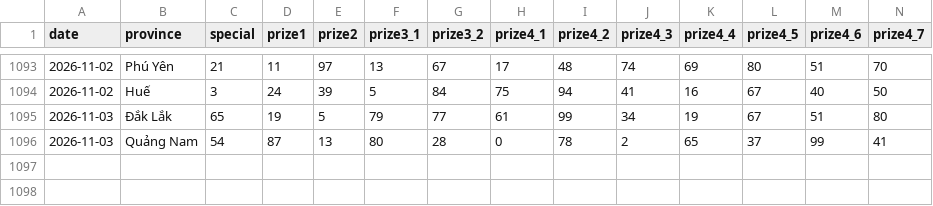
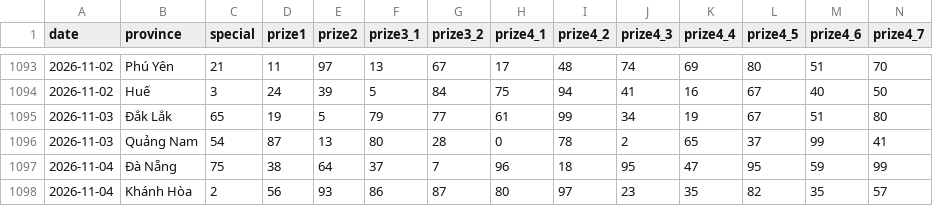
Before and after one commit to aloha123890/vietnam-lottery, a CSV file: data/xsmt-2-digits.csv, drawn as a sheet; only a part is shown, gaps mark what is left out; rows hold the shown columns only; the diff names each change by its address in the sheet, - before the commit and + after, or states it on an @@ line.

```diff
--- a/data/xsmt-2-digits.csv
+++ b/data/xsmt-2-digits.csv
+row 1097: 2026-11-04 | Đà Nẵng | 75 | 38 | 64 | 37 | 7 | 96 | 18 | 95 | 47 | 95 | 59 | 99
+row 1098: 2026-11-04 | Khánh Hòa | 2 | 56 | 93 | 86 | 87 | 80 | 97 | 23 | 35 | 82 | 35 | 57
```
Also changed, not shown: data/xsmt-sparse.csv, data/xsmt.csv, 8 other files.
